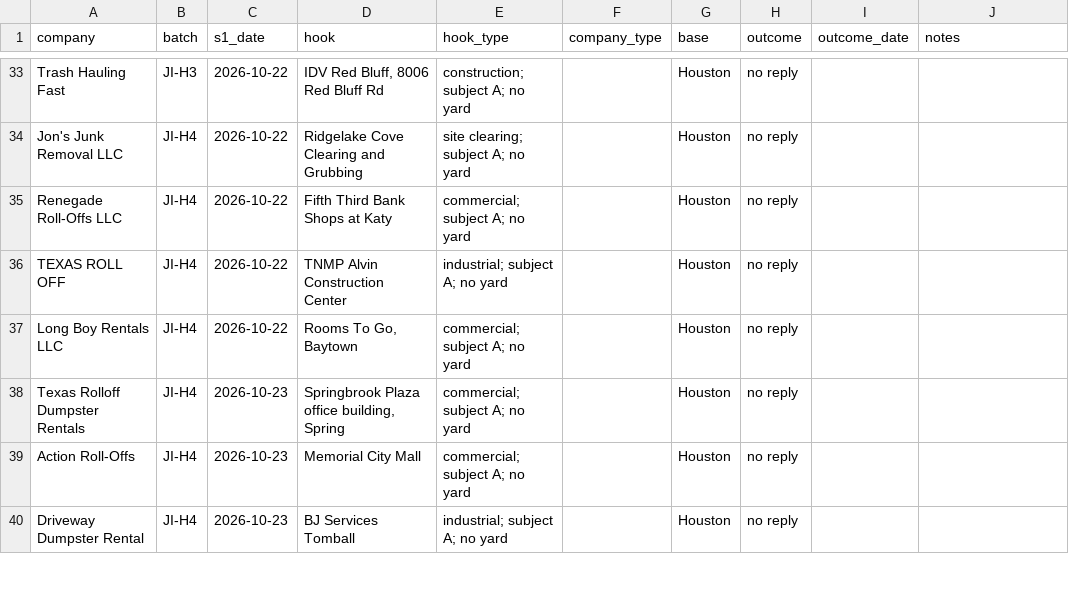
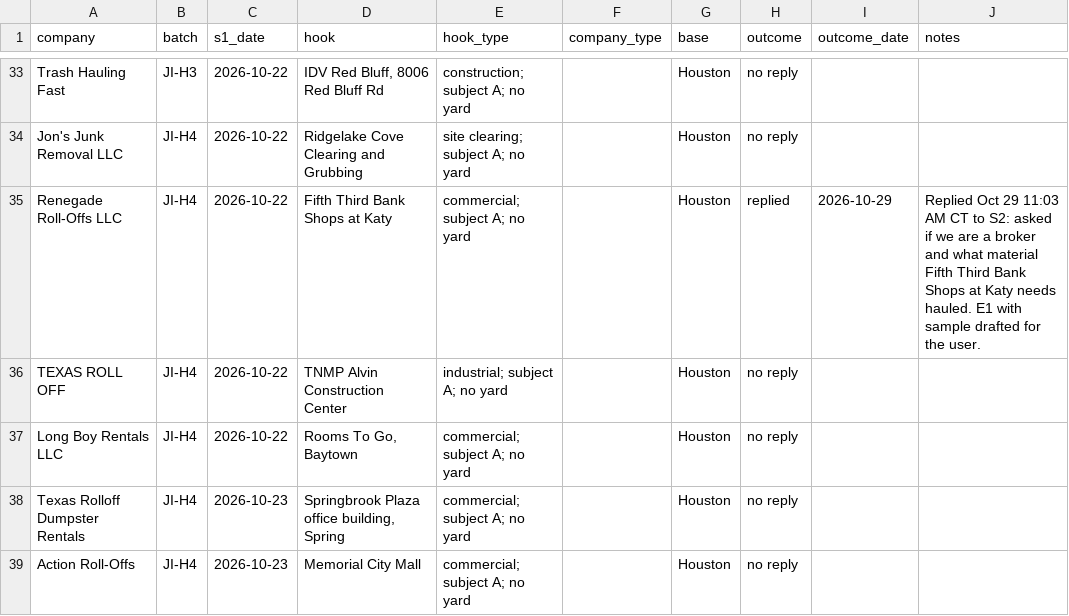
Before and after one commit to lethimcooke/Jobsite-Intelligence, a CSV file: data/outreach_results.csv, drawn as a sheet; only a part is shown, gaps mark what is left out; the shorter side is filled out with more unchanged rows.

```diff
--- a/data/outreach_results.csv
+++ b/data/outreach_results.csv
@@ -34,3 +34,3 @@ Trash Hauling Fast,JI-H3,2026-10-22,"IDV Red Bluff, 8006 Red Bluff Rd",construct
 Jon's Junk Removal LLC,JI-H4,2026-10-22,Ridgelake Cove Clearing and Grubbing,site clearing; subject A; no yard,,Houston,no reply,,
-Renegade Roll-Offs LLC,JI-H4,2026-10-22,Fifth Third Bank Shops at Katy,commercial; subject A; no yard,,Houston,no reply,,
+Renegade Roll-Offs LLC,JI-H4,2026-10-22,Fifth Third Bank Shops at Katy,commercial; subject A; no yard,,Houston,replied,2026-10-29,Replied Oct 29 11:03 AM CT to S2: asked if we are a broker and what material Fifth Third Bank Shops at Katy needs hauled. E1 with sample drafted for the user.
 TEXAS ROLL OFF,JI-H4,2026-10-22,TNMP Alvin Construction Center,industrial; subject A; no yard,,Houston,no reply,,
```
Also changed, not shown: data/hauler_list_houston.csv, 9 other files.
